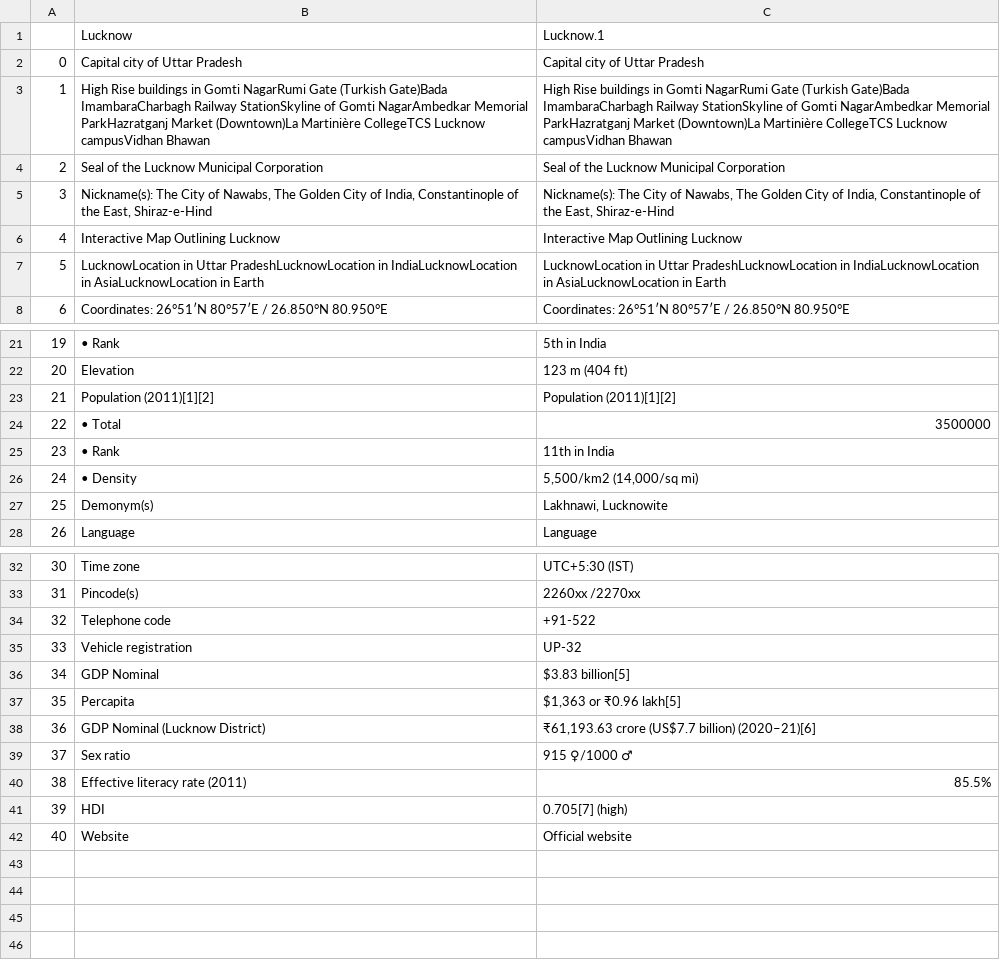
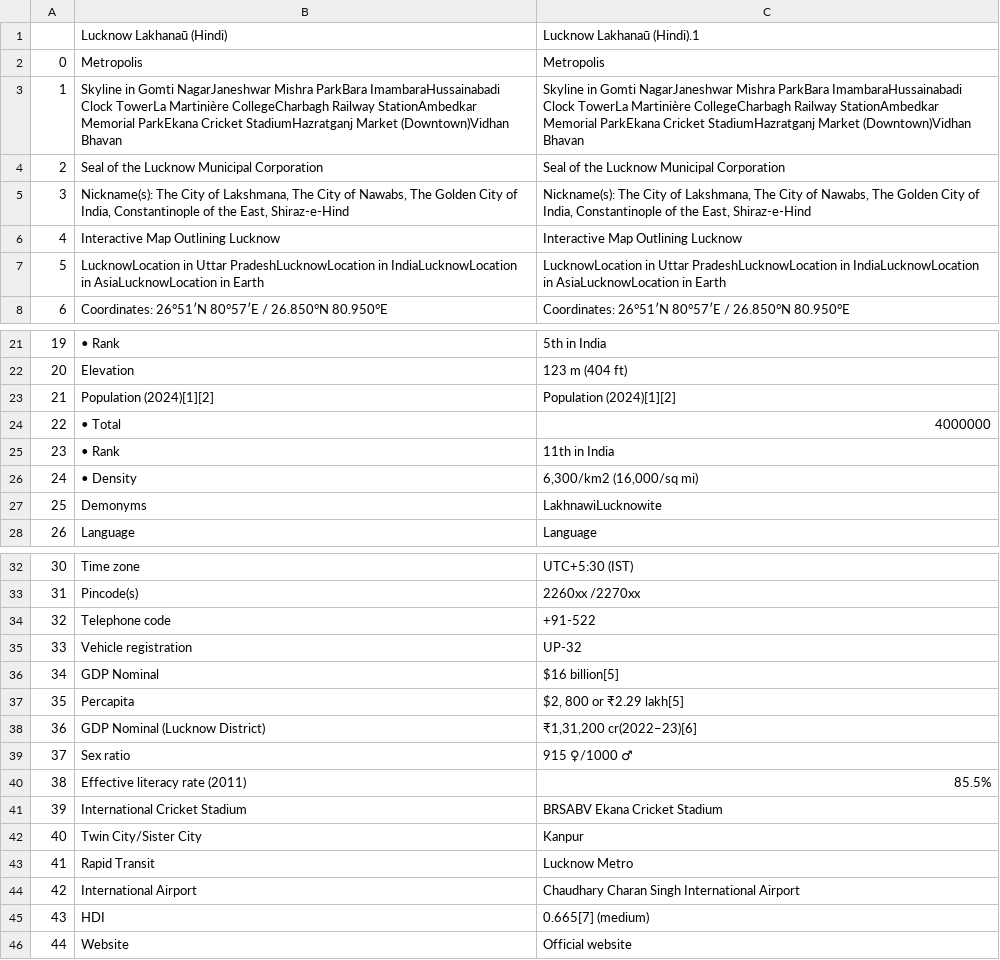
Before and after one commit to Sharmayush23/Learn-python, a CSV file: Jupiter notebooks/pandas/polittical_party_lucknow.csv, drawn as a sheet; only a part is shown, gaps mark what is left out; removed rows and columns are numbered as before the commit, all else as after; the diff names each change by its address in the sheet, - before the commit and + after, or states it on an @@ line.

Commit message:
update pandas_series

```diff
--- a/Jupiter notebooks/pandas/polittical_party_lucknow.csv
+++ b/Jupiter notebooks/pandas/polittical_party_lucknow.csv
-row 1:  | Lucknow | Lucknow.1
-row 2: 0 | Capital city of Uttar Pradesh | Capital city of Uttar Pradesh
-row 3: 1 | High Rise buildings in Gomti NagarRumi Gate (Turkish Gate)Bada ImambaraCharbagh Railway StationSkyline of Gomti NagarAmbedkar Memorial ParkHazratganj Market (Downtown)La Martinière CollegeTCS Lucknow campusVidhan Bhawan | High Rise buildings in Gomti NagarRumi Gate (Turkish Gate)Bada ImambaraCharbagh Railway StationSkyline of Gomti NagarAmbedkar Memorial ParkHazratganj Market (Downtown)La Martinière CollegeTCS Lucknow campusVidhan Bhawan
+row 1:  | Lucknow Lakhanaū (Hindi) | Lucknow Lakhanaū (Hindi).1
+row 2: 0 | Metropolis | Metropolis
+row 3: 1 | Skyline in Gomti NagarJaneshwar Mishra ParkBara ImambaraHussainabadi Clock TowerLa Martinière CollegeCharbagh Railway StationAmbedkar Memorial ParkEkana Cricket StadiumHazratganj Market (Downtown)Vidhan Bhavan | Skyline in Gomti NagarJaneshwar Mishra ParkBara ImambaraHussainabadi Clock TowerLa Martinière CollegeCharbagh Railway StationAmbedkar Memorial ParkEkana Cricket StadiumHazratganj Market (Downtown)Vidhan Bhavan
-B5: …City of Nawabs, The…
+B5: …City of Lakshmana, The City of Nawabs, The…
-C5: …City of Nawabs, The…
+C5: …City of Lakshmana, The City of Nawabs, The…
-B23: Population (2011)[1][2]
+B23: Population (2024)[1][2]
-C23: Population (2011)[1][2]
+C23: Population (2024)[1][2]
-C24: 3500000
+C24: 4000000
-C26: 5,500/km2 (14,000/sq mi)
+C26: 6,300/km2 (16,000/sq mi)
-B27: Demonym(s)
+B27: Demonyms
-C27: Lakhnawi, Lucknowite
+C27: LakhnawiLucknowite
-C36: $3.83 billion[5]
+C36: $16 billion[5]
-C37: $1,363 or ₹0.96 lakh[5]
+C37: $2, 800 or ₹2.29 lakh[5]
-C38: ₹61,193.63 crore (US$7.7 billion) (2020–21)[6]
+C38: ₹1,31,200 cr(2022–23)[6]
+row 41: 39 | International Cricket Stadium | BRSABV Ekana Cricket Stadium
+row 42: 40 | Twin City/Sister City | Kanpur
+row 43: 41 | Rapid Transit | Lucknow Metro
+row 44: 42 | International Airport | Chaudhary Charan Singh International Airport
@@ column A renumbered from row 45 down @@
-C45: 0.705[7] (high)
+C45: 0.665[7] (medium)
```
Also changed, not shown: 4 other files.
